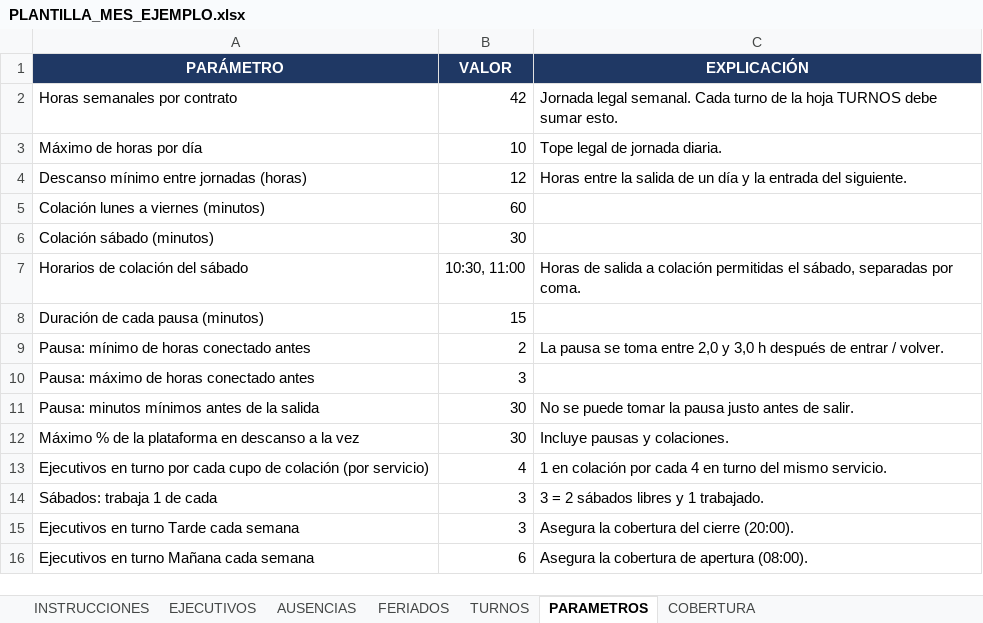
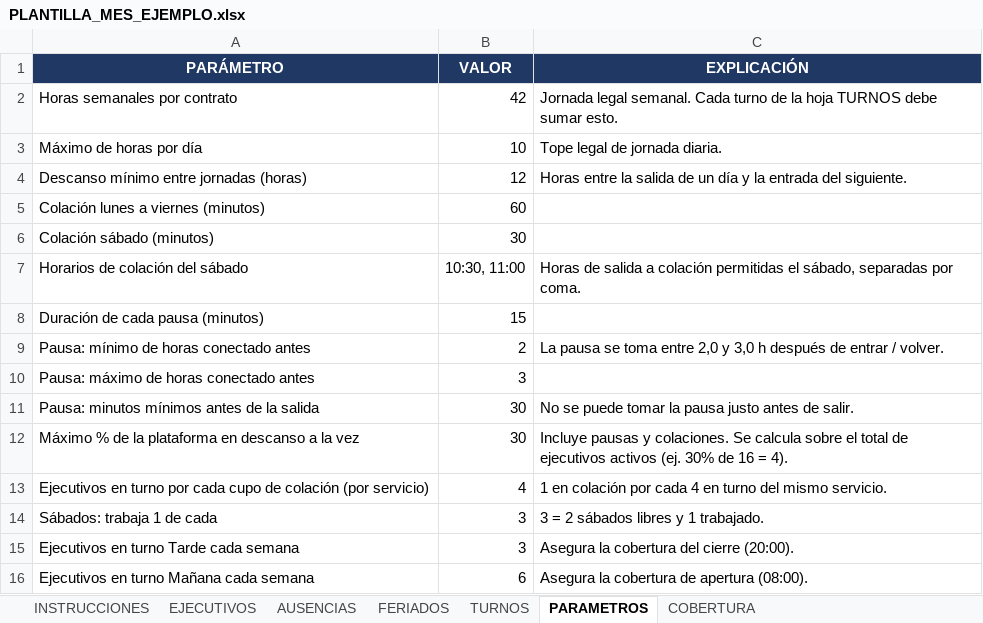
Before and after one commit to NotProblem001/Libro-GHE, an Excel workbook: plantillas/PLANTILLA_MES_EJEMPLO.xlsx, sheet PARAMETROS, drawn as a sheet; values as stored, in another font and other column widths than the file's, no borders; the diff names each change by its address in the sheet, - before the commit and + after, or states it on an @@ line.

```diff
--- a/plantillas/PLANTILLA_MES_EJEMPLO.xlsx (sheet PARAMETROS)
+++ b/plantillas/PLANTILLA_MES_EJEMPLO.xlsx (sheet PARAMETROS)
-C12 (EXPLICACIÓN): …y colaciones.
+C12 (EXPLICACIÓN): …y colaciones. Se calcula sobre el total de ejecutivos activos (ej. 30% de 16 = 4).
```
Also changed, not shown: plantillas/horario_mes_anterior_EJEMPLO.xlsx, 2 other files.
